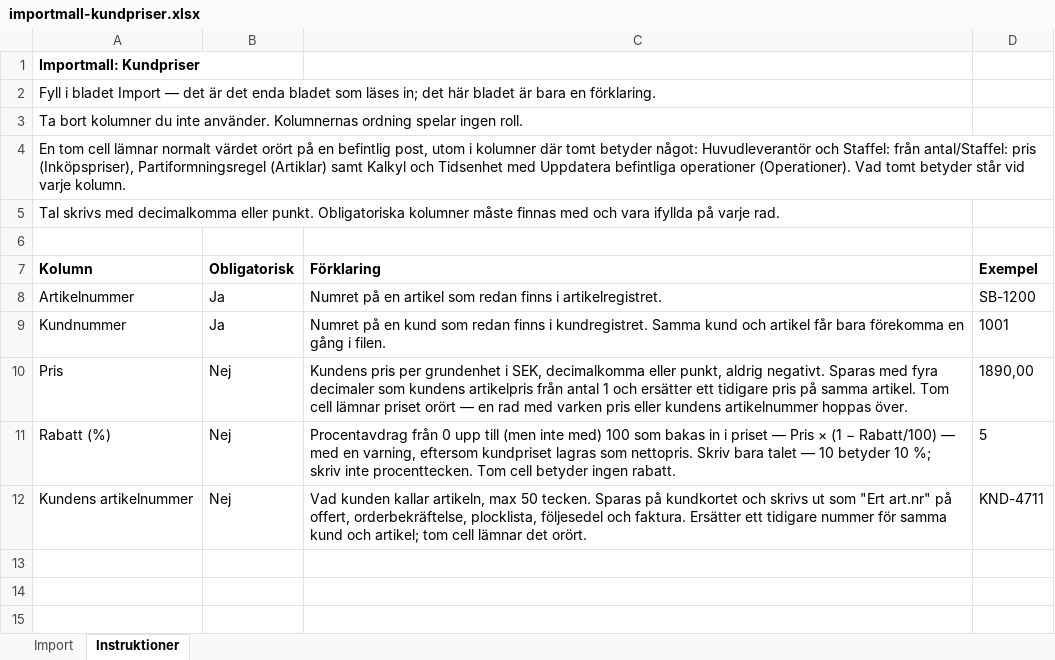
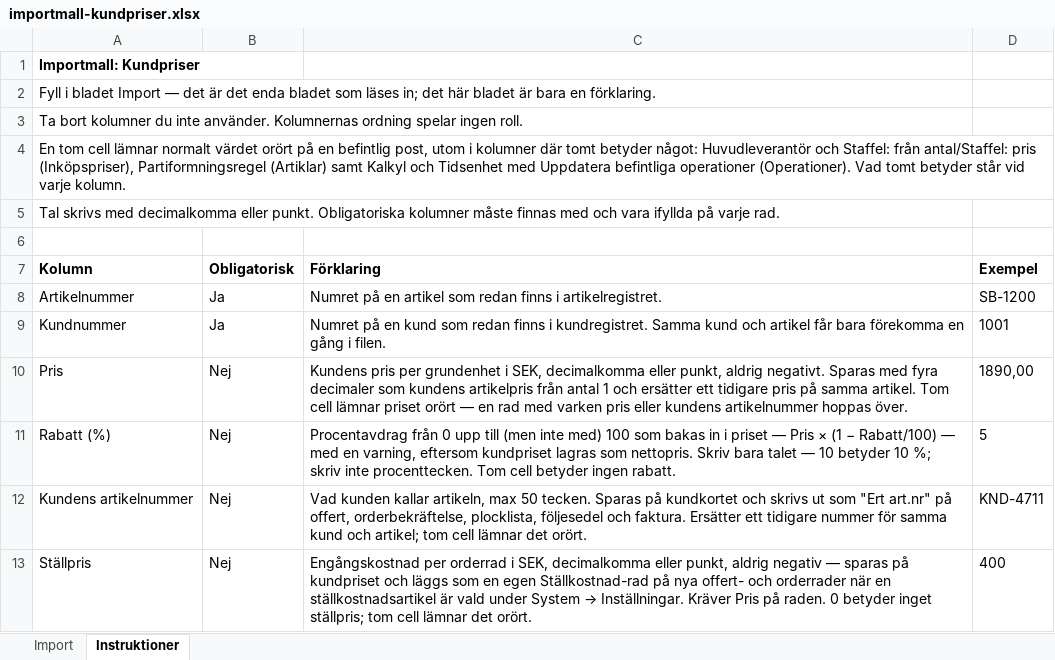
Before and after one commit to ubbe76/Nav-ERP, an Excel workbook: apps/web/public/importmallar/importmall-kundpriser.xlsx, sheet Instruktioner, drawn as a sheet; values as stored, in another font and other column widths than the file's, no borders; the diff names each change by its address in the sheet, - before the commit and + after, or states it on an @@ line.

```diff
--- a/apps/web/public/importmallar/importmall-kundpriser.xlsx (sheet Instruktioner)
+++ b/apps/web/public/importmallar/importmall-kundpriser.xlsx (sheet Instruktioner)
+row 13: Ställpris | Nej | Engångskostnad per orderrad i SEK, decimalkomma eller punkt, aldrig negativ — sparas på kundpriset och läggs som en egen Ställkostnad-rad på nya offert- och orderrader när en ställkostnadsartikel är vald under System → Inställningar. Kräver Pris på raden. 0 betyder inget ställpris; tom cell lämnar det orört. | 400
```
Also changed, not shown: sheet Import, 34 other files.
